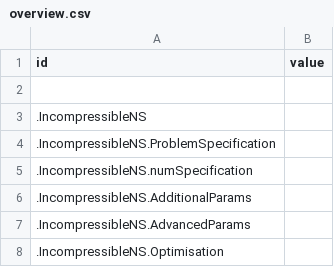
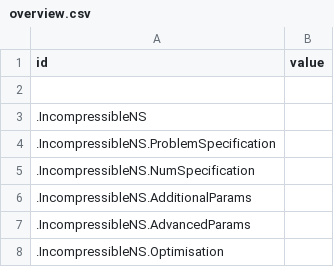
Before and after one commit to maxrobot/chord_diag, a CSV file: data/overview.csv, drawn as a sheet.

```diff
--- a/data/overview.csv
+++ b/data/overview.csv
@@ -4,3 +4,3 @@ id,value
  .IncompressibleNS.ProblemSpecification,
- .IncompressibleNS.numSpecification,
+ .IncompressibleNS.NumSpecification,
  .IncompressibleNS.AdditionalParams,
```
Also changed, not shown: data/numSpec.csv, 8 other files.
